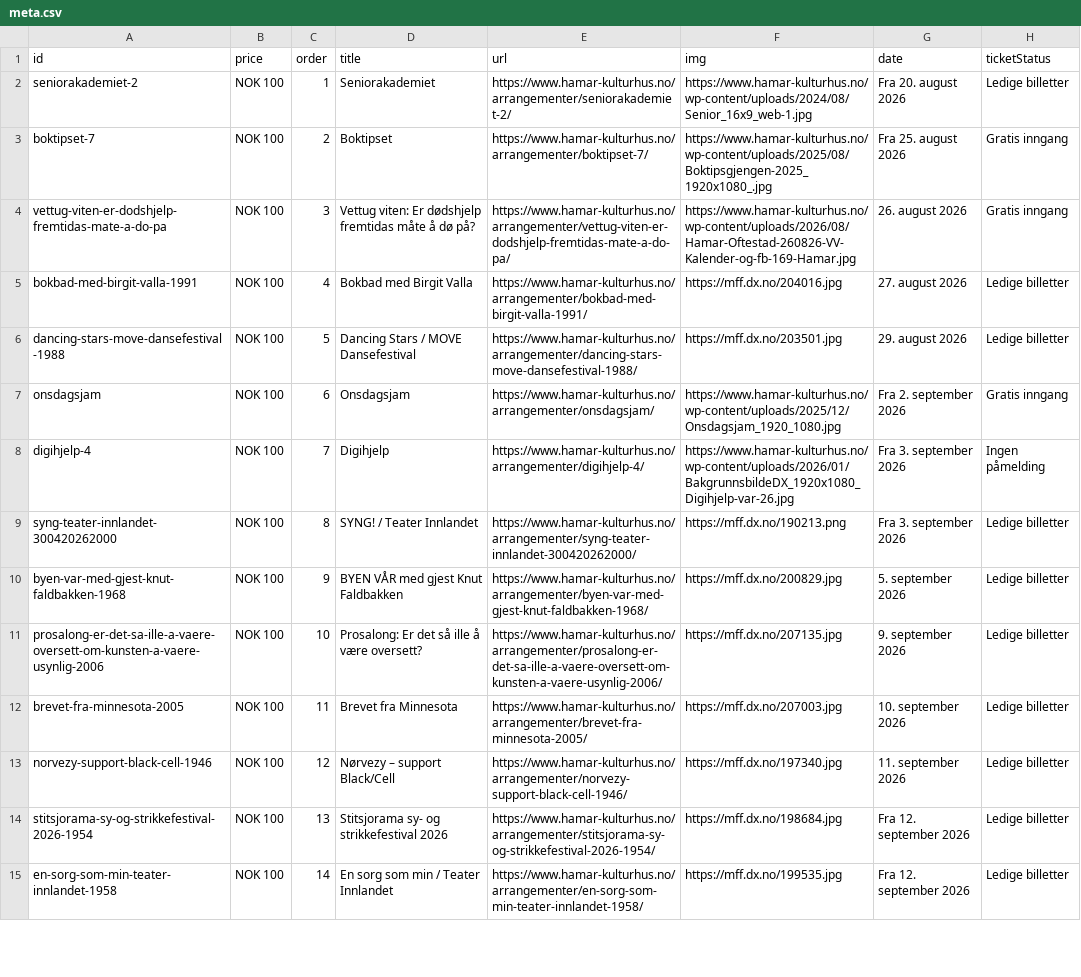
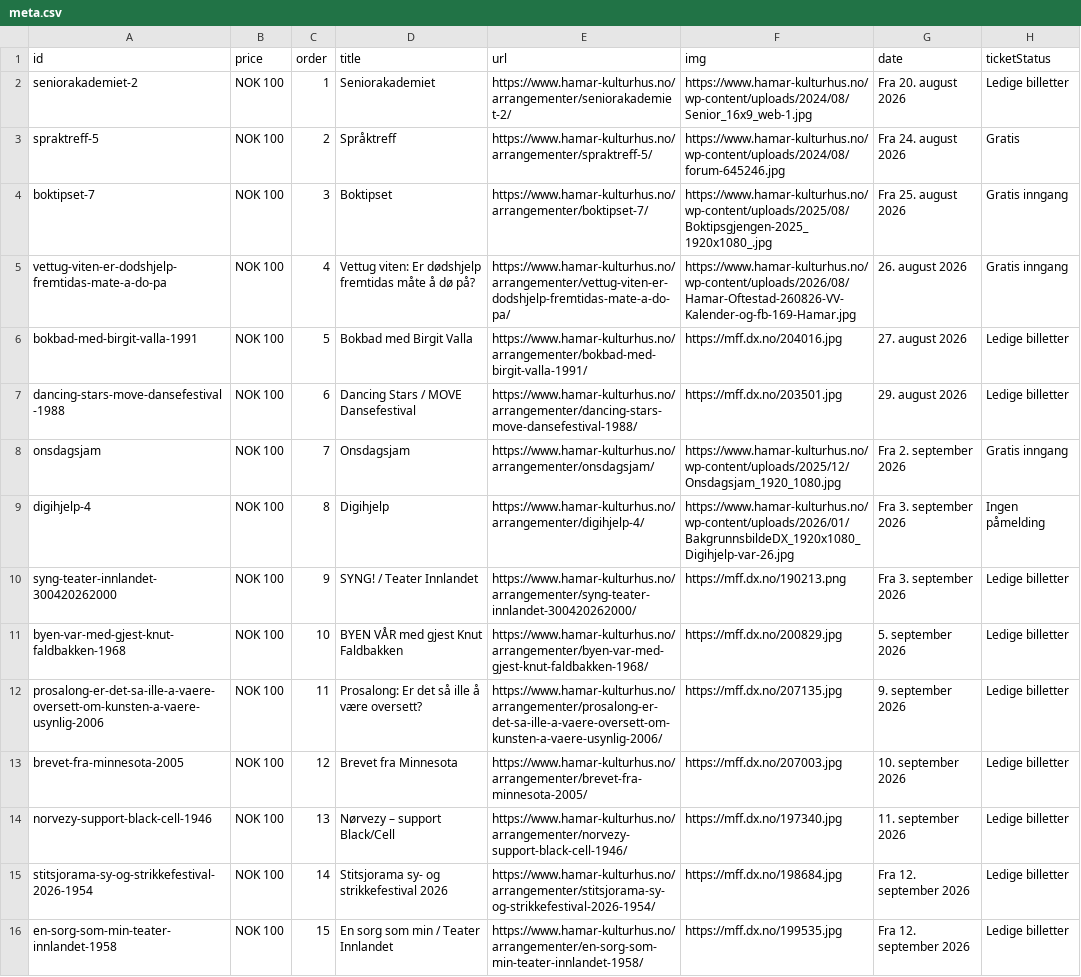
Before and after one commit to opmthomassen/hamar, a CSV file: meta.csv, drawn as a sheet; only a part is shown; addresses are those after the commit; the diff covers the shown part only; the diff names each change by its address in the sheet, - before the commit and + after, or states it on an @@ line.

```diff
--- a/meta.csv
+++ b/meta.csv
+row 3: spraktreff-5 | NOK 100 | 2 | Språktreff | https://www.hamar-kulturhus.no/arrangementer/spraktreff-5/ | https://www.hamar-kulturhus.no/wp-content/uploads/2024/08/forum-645246.jpg | Fra 24. august 2026 | Gratis
-C4 (order): 2
+C4 (order): 3
-C5 (order): 3
+C5 (order): 4
-C6 (order): 4
+C6 (order): 5
-C7 (order): 5
+C7 (order): 6
-C8 (order): 6
+C8 (order): 7
-C9 (order): 7
+C9 (order): 8
-C10 (order): 8
+C10 (order): 9
-C11 (order): 9
+C11 (order): 10
-C12 (order): 10
+C12 (order): 11
-C13 (order): 11
+C13 (order): 12
-C14 (order): 12
+C14 (order): 13
-C15 (order): 13
+C15 (order): 14
-C16 (order): 14
+C16 (order): 15
```
Also changed, not shown: 75 edited cells elsewhere in this file, google.csv.
